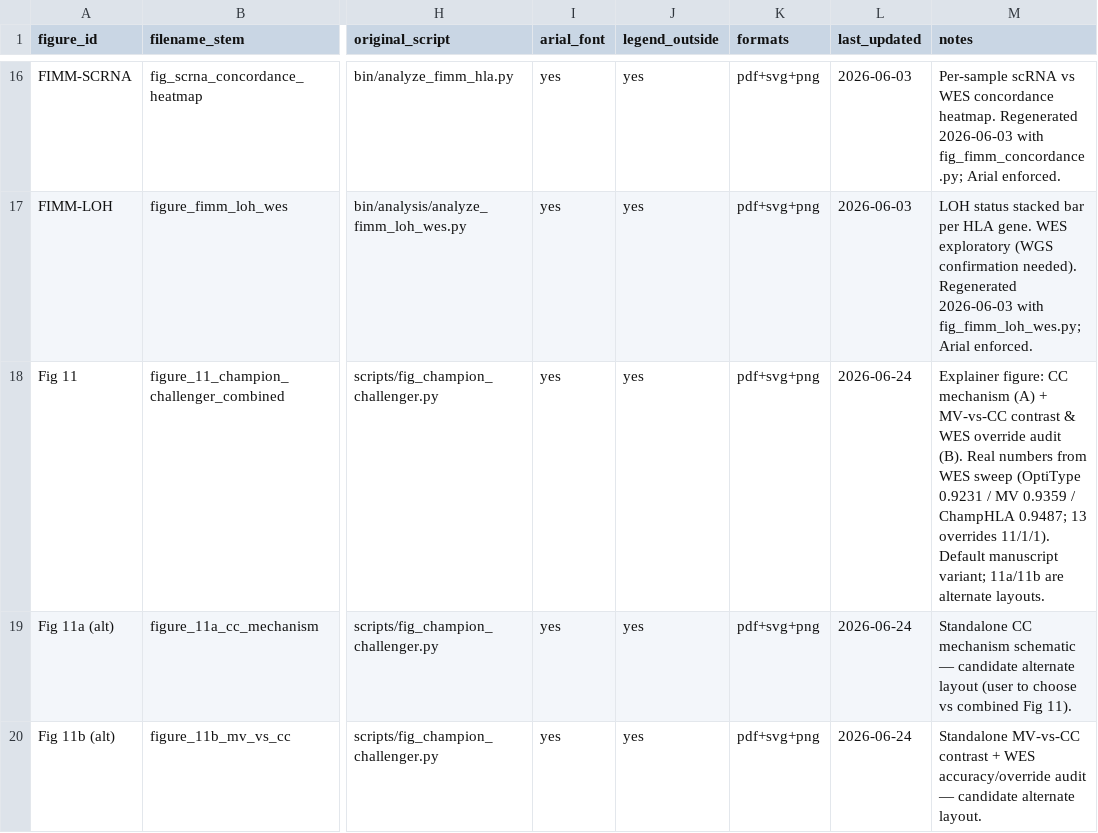
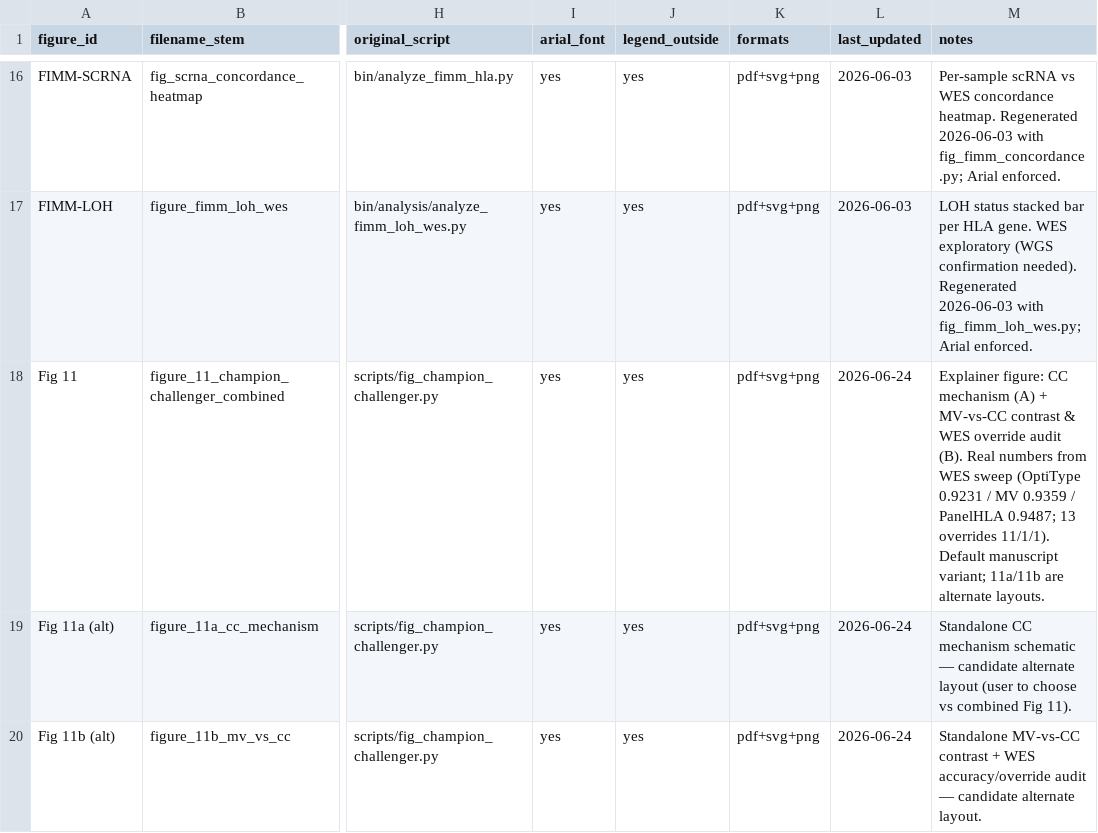
Before and after one commit to uoozcan/ChampHLA, a TSV file: figure_hub/figure_registry.tsv, drawn as a sheet; only a part is shown, gaps mark what is left out; the diff names each change by its address in the sheet, - before the commit and + after, or states it on an @@ line.

```diff
--- a/figure_hub/figure_registry.tsv
+++ b/figure_hub/figure_registry.tsv
-M18 (notes): …0.9359 / ChampHLA 0.9487; 13…
+M18 (notes): …0.9359 / PanelHLA 0.9487; 13…
```
Also changed, not shown: 36 other files.
